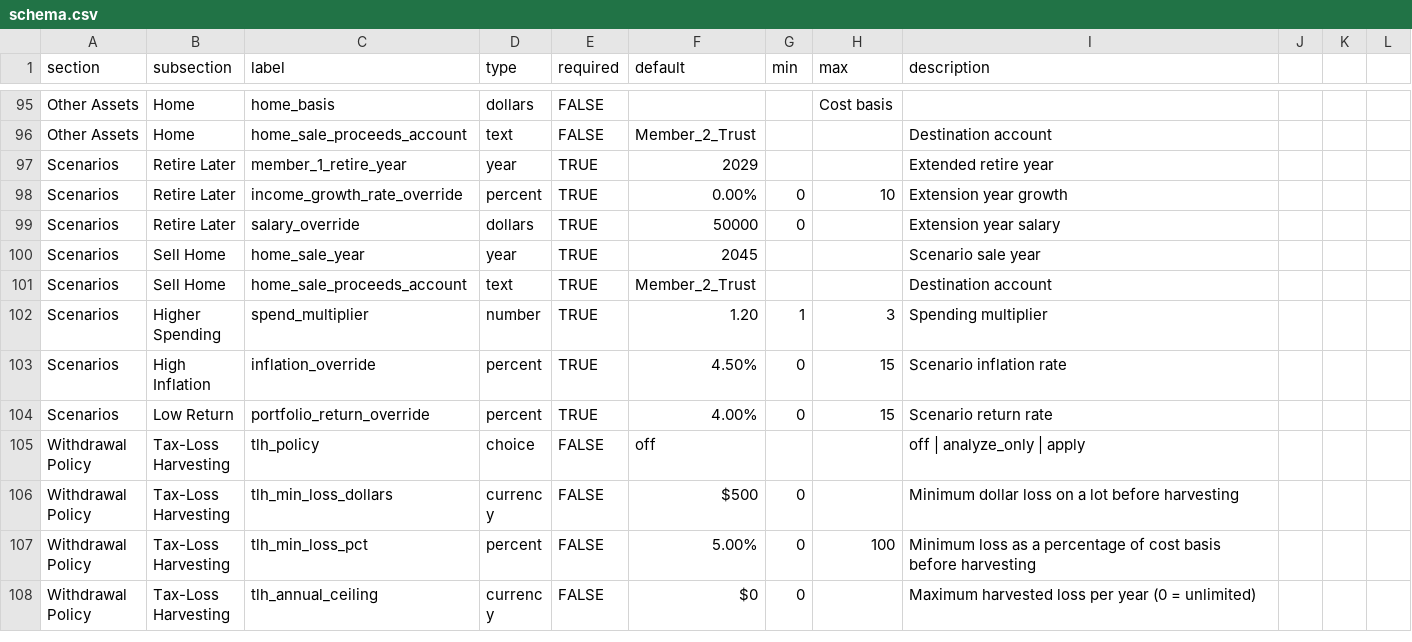
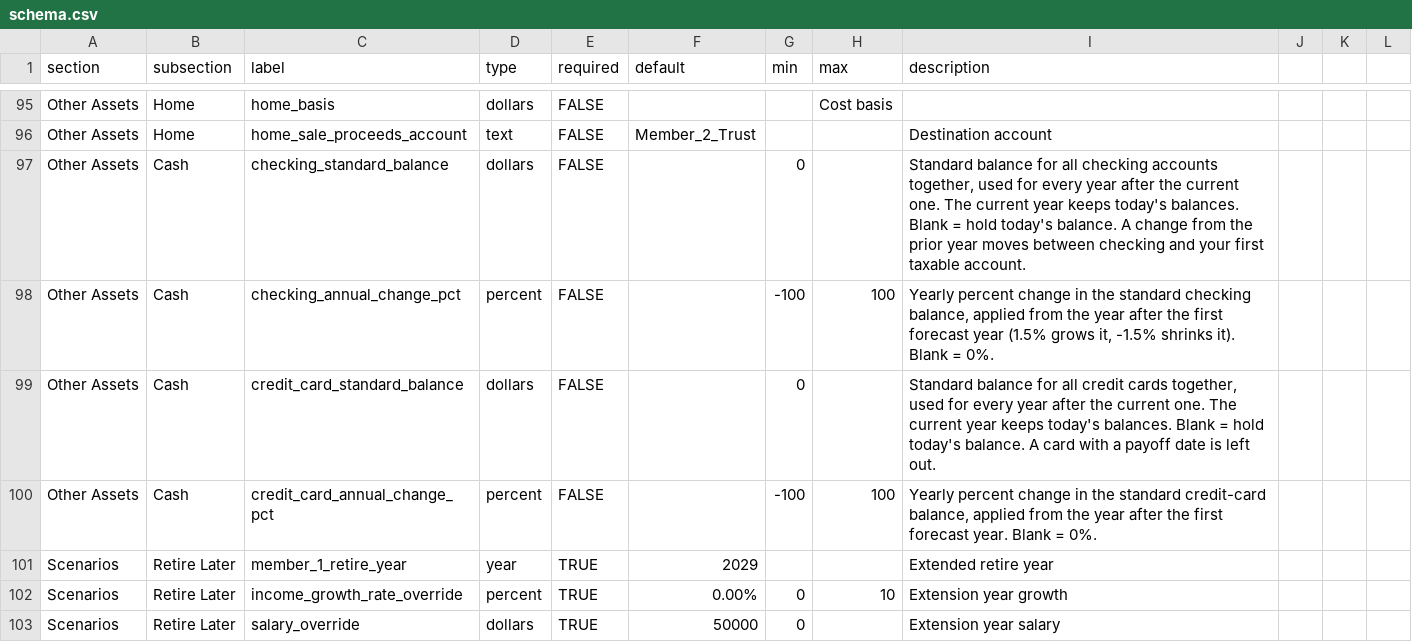
Before and after one commit to matthartzman/retirement_system, a CSV file: reference_src/schema.csv, drawn as a sheet; only a part is shown, gaps mark what is left out; the shorter side is filled out with more unchanged rows; the diff names each change by its address in the sheet, - before the commit and + after, or states it on an @@ line.

```diff
--- a/reference_src/schema.csv
+++ b/reference_src/schema.csv
+row 97: Other Assets | Cash | checking_standard_balance | dollars | FALSE |  | 0 |  | Standard balance for all checking accounts together, used for every year after the current one. The current year keeps today's balances. Blank = hold today's balance. A change from the prior year moves between checking and your first taxable account.
+row 98: Other Assets | Cash | checking_annual_change_pct | percent | FALSE |  | -100 | 100 | Yearly percent change in the standard checking balance, applied from the year after the first forecast year (1.5% grows it, -1.5% shrinks it). Blank = 0%.
+row 99: Other Assets | Cash | credit_card_standard_balance | dollars | FALSE |  | 0 |  | Standard balance for all credit cards together, used for every year after the current one. The current year keeps today's balances. Blank = hold today's balance. A card with a payoff date is left out.
+row 100: Other Assets | Cash | credit_card_annual_change_pct | percent | FALSE |  | -100 | 100 | Yearly percent change in the standard credit-card balance, applied from the year after the first forecast year. Blank = 0%.
```
Also changed, not shown: reference_src/field_tiers.csv, 5 other files.
